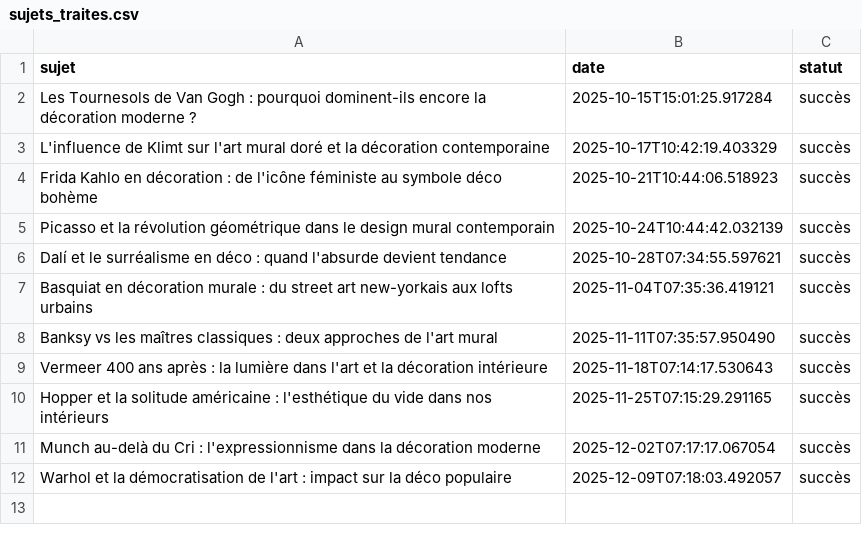
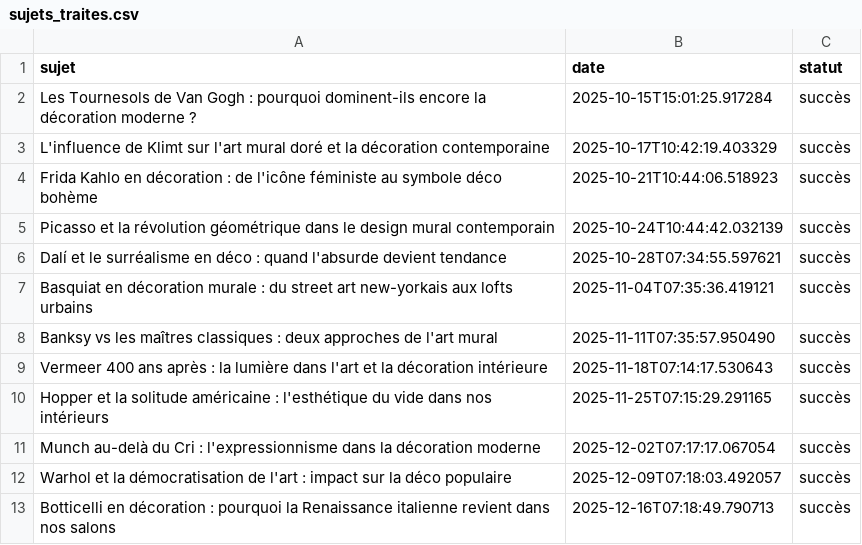
Before and after one commit to Metalosmose21/Artistes-celebres-1-, a CSV file: sujets_traites.csv, drawn as a sheet; the diff names each change by its address in the sheet, - before the commit and + after, or states it on an @@ line.

```diff
--- a/sujets_traites.csv
+++ b/sujets_traites.csv
+row 13: Botticelli en décoration : pourquoi la Renaissance italienne revient dans nos salons | 2025-12-16T07:18:49.790713 | succès
```
Also changed, not shown: sujets.csv.
